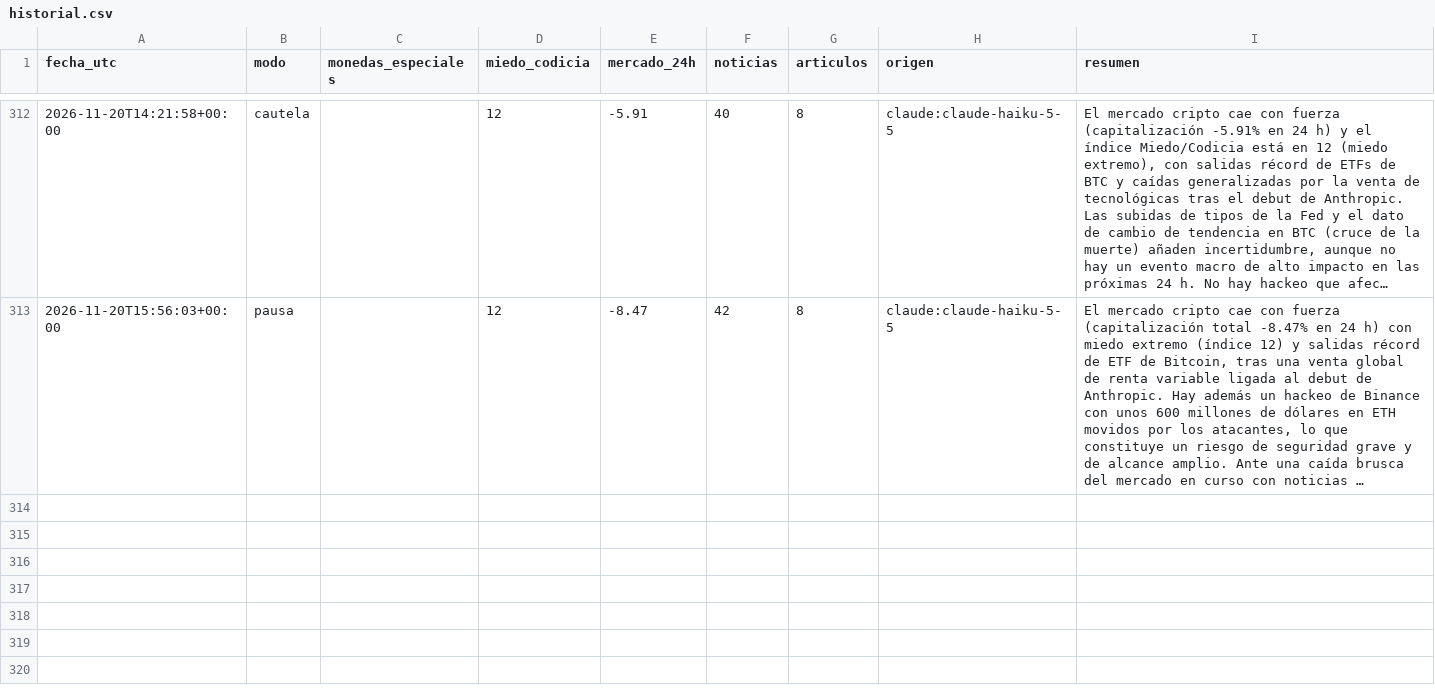
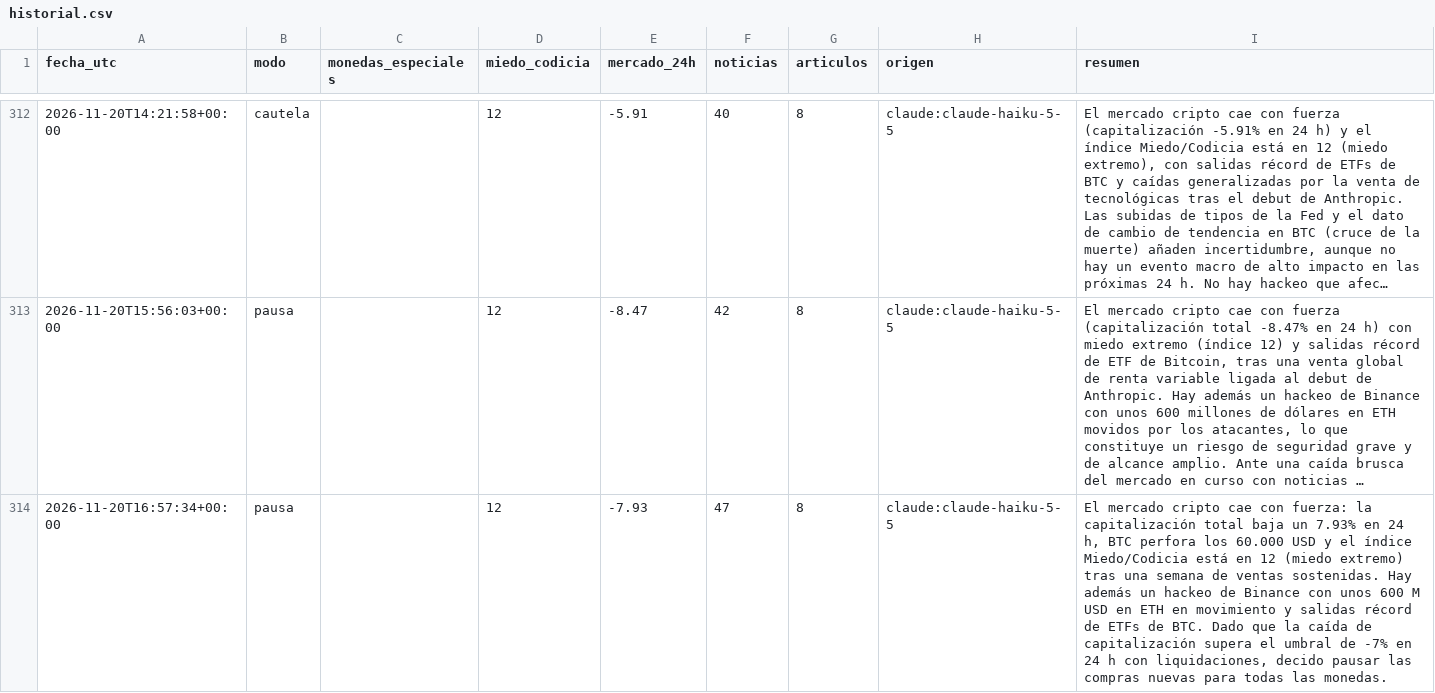
Before and after one commit to palomavilugron44-beep/cerebro-arana, a CSV file: publico/historial.csv, drawn as a sheet; only a part is shown, gaps mark what is left out; long unchanged cells end in …; the diff names each change by its address in the sheet, - before the commit and + after, or states it on an @@ line.

```diff
--- a/publico/historial.csv
+++ b/publico/historial.csv
+row 314: 2026-11-20T16:57:34+00:00 | pausa |  | 12 | -7.93 | 47 | 8 | claude:claude-haiku-5-5 | El mercado cripto cae con fuerza: la capitalización total baja un 7.93% en 24 h, BTC perfora los 60.000 USD y el índice Miedo/Codicia está en 12 (miedo extremo) tras una semana de ventas sostenidas. Hay además un hackeo de Binance con unos 600 M USD en ETH en movimiento y salidas récord de ETFs de BTC. Dado que la caída de capitalización supera el umbral de -7% en 24 h con liquidaciones, decido pausar las compras nuevas para todas las monedas.
```
Also changed, not shown: 1 other file.
